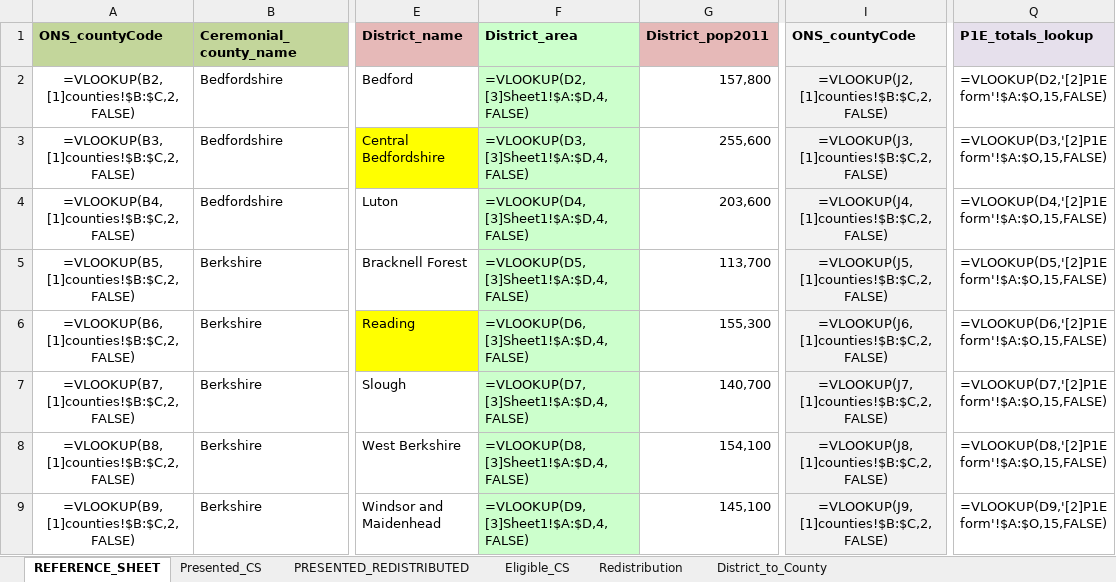
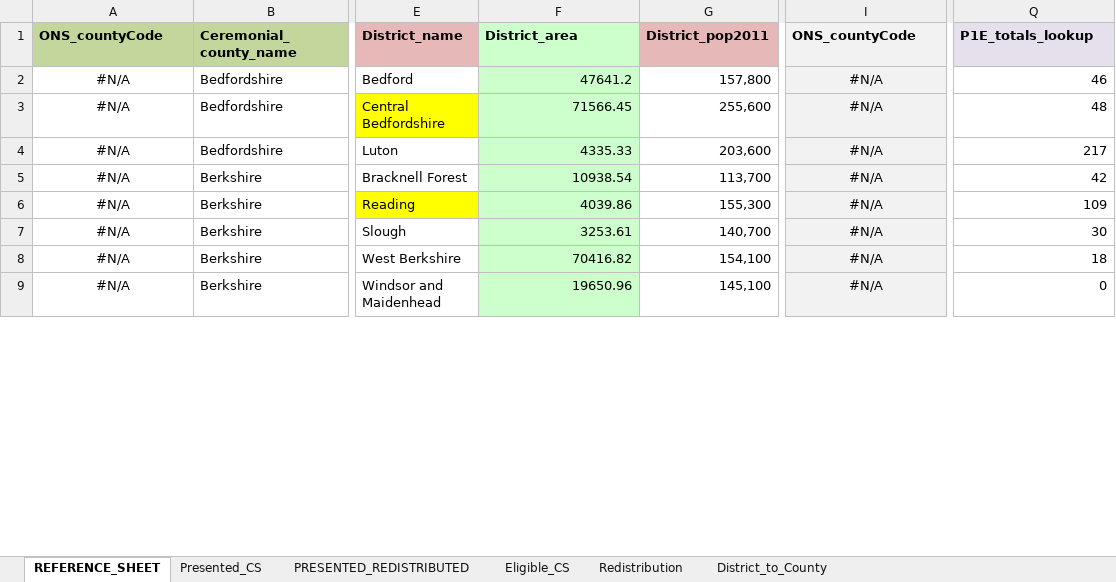
Before and after one commit to DataKind-UK/Centrepoint, an Excel workbook: pre-dive/ChildSoc_redistribution.xlsx, sheet REFERENCE_SHEET, drawn as a sheet; only a part is shown, gaps mark what is left out; values as stored, in another font and other column widths than the file's, no borders; formulas are shown in place of their values; the diff covers the shown part only; the diff names each change by its address in the sheet, - before the commit and + after, or states it on an @@ line.

Commit message:
Broke links in the Excel files that referenced Emma's file system

```diff
--- a/pre-dive/ChildSoc_redistribution.xlsx (sheet REFERENCE_SHEET)
+++ b/pre-dive/ChildSoc_redistribution.xlsx (sheet REFERENCE_SHEET)
-A2 (ONS_countyCode): =VLOOKUP(B2,[1]counties!$B:$C,2,FALSE)
+A2 (ONS_countyCode): #N/A
-F2 (District_area): =VLOOKUP(D2,[3]Sheet1!$A:$D,4,FALSE)
+F2 (District_area): 47641.2
-I2 (ONS_countyCode): =VLOOKUP(J2,[1]counties!$B:$C,2,FALSE)
+I2 (ONS_countyCode): #N/A
-Q2 (P1E_totals_lookup): =VLOOKUP(D2,'[2]P1E form'!$A:$O,15,FALSE)
+Q2 (P1E_totals_lookup): 46
-A3 (ONS_countyCode): =VLOOKUP(B3,[1]counties!$B:$C,2,FALSE)
+A3 (ONS_countyCode): #N/A
-F3 (District_area): =VLOOKUP(D3,[3]Sheet1!$A:$D,4,FALSE)
+F3 (District_area): 71566.45
-I3 (ONS_countyCode): =VLOOKUP(J3,[1]counties!$B:$C,2,FALSE)
+I3 (ONS_countyCode): #N/A
-Q3 (P1E_totals_lookup): =VLOOKUP(D3,'[2]P1E form'!$A:$O,15,FALSE)
+Q3 (P1E_totals_lookup): 48
-A4 (ONS_countyCode): =VLOOKUP(B4,[1]counties!$B:$C,2,FALSE)
+A4 (ONS_countyCode): #N/A
-F4 (District_area): =VLOOKUP(D4,[3]Sheet1!$A:$D,4,FALSE)
+F4 (District_area): 4335.33
-I4 (ONS_countyCode): =VLOOKUP(J4,[1]counties!$B:$C,2,FALSE)
+I4 (ONS_countyCode): #N/A
-Q4 (P1E_totals_lookup): =VLOOKUP(D4,'[2]P1E form'!$A:$O,15,FALSE)
+Q4 (P1E_totals_lookup): 217
-A5 (ONS_countyCode): =VLOOKUP(B5,[1]counties!$B:$C,2,FALSE)
+A5 (ONS_countyCode): #N/A
-F5 (District_area): =VLOOKUP(D5,[3]Sheet1!$A:$D,4,FALSE)
+F5 (District_area): 10938.54
-I5 (ONS_countyCode): =VLOOKUP(J5,[1]counties!$B:$C,2,FALSE)
+I5 (ONS_countyCode): #N/A
-Q5 (P1E_totals_lookup): =VLOOKUP(D5,'[2]P1E form'!$A:$O,15,FALSE)
+Q5 (P1E_totals_lookup): 42
-A6 (ONS_countyCode): =VLOOKUP(B6,[1]counties!$B:$C,2,FALSE)
+A6 (ONS_countyCode): #N/A
-F6 (District_area): =VLOOKUP(D6,[3]Sheet1!$A:$D,4,FALSE)
+F6 (District_area): 4039.86
-I6 (ONS_countyCode): =VLOOKUP(J6,[1]counties!$B:$C,2,FALSE)
+I6 (ONS_countyCode): #N/A
-Q6 (P1E_totals_lookup): =VLOOKUP(D6,'[2]P1E form'!$A:$O,15,FALSE)
+Q6 (P1E_totals_lookup): 109
-A7 (ONS_countyCode): =VLOOKUP(B7,[1]counties!$B:$C,2,FALSE)
+A7 (ONS_countyCode): #N/A
-F7 (District_area): =VLOOKUP(D7,[3]Sheet1!$A:$D,4,FALSE)
+F7 (District_area): 3253.61
-I7 (ONS_countyCode): =VLOOKUP(J7,[1]counties!$B:$C,2,FALSE)
+I7 (ONS_countyCode): #N/A
-Q7 (P1E_totals_lookup): =VLOOKUP(D7,'[2]P1E form'!$A:$O,15,FALSE)
+Q7 (P1E_totals_lookup): 30
-A8 (ONS_countyCode): =VLOOKUP(B8,[1]counties!$B:$C,2,FALSE)
+A8 (ONS_countyCode): #N/A
-F8 (District_area): =VLOOKUP(D8,[3]Sheet1!$A:$D,4,FALSE)
+F8 (District_area): 70416.82
-I8 (ONS_countyCode): =VLOOKUP(J8,[1]counties!$B:$C,2,FALSE)
+I8 (ONS_countyCode): #N/A
-Q8 (P1E_totals_lookup): =VLOOKUP(D8,'[2]P1E form'!$A:$O,15,FALSE)
+Q8 (P1E_totals_lookup): 18
-A9 (ONS_countyCode): =VLOOKUP(B9,[1]counties!$B:$C,2,FALSE)
+A9 (ONS_countyCode): #N/A
-F9 (District_area): =VLOOKUP(D9,[3]Sheet1!$A:$D,4,FALSE)
+F9 (District_area): 19650.96
-I9 (ONS_countyCode): =VLOOKUP(J9,[1]counties!$B:$C,2,FALSE)
+I9 (ONS_countyCode): #N/A
-Q9 (P1E_totals_lookup): =VLOOKUP(D9,'[2]P1E form'!$A:$O,15,FALSE)
+Q9 (P1E_totals_lookup): 0
```
Also changed, not shown: 1266 edited cells elsewhere in this sheet, sheet Eligible_CS, sheet Presented_CS, pre-dive/County Data Combined.xlsx.
